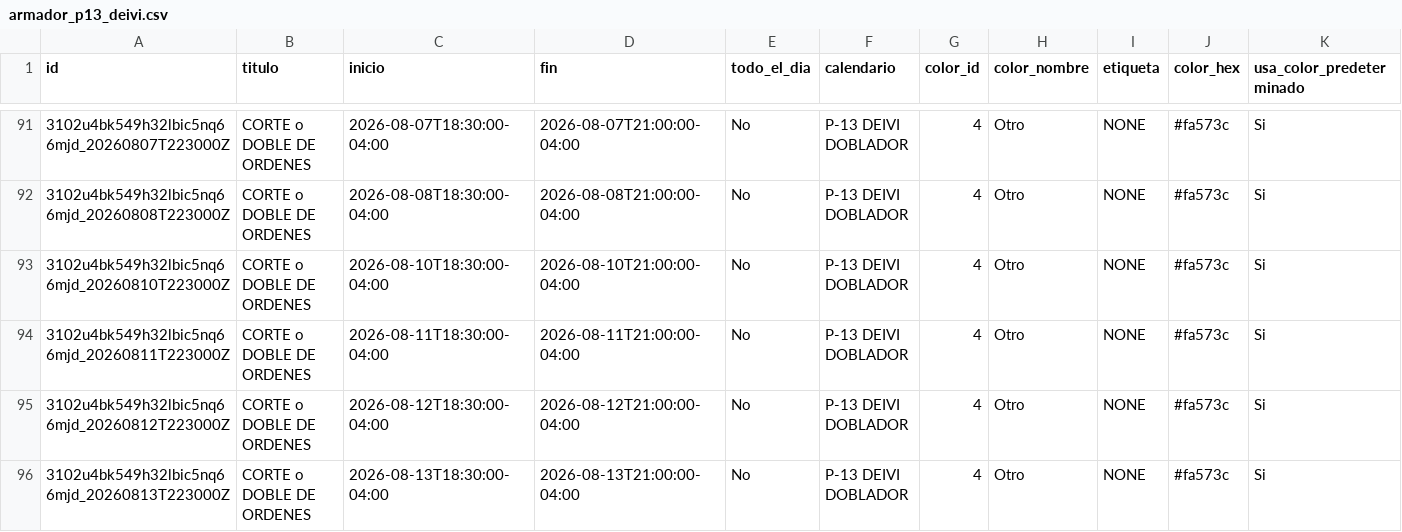
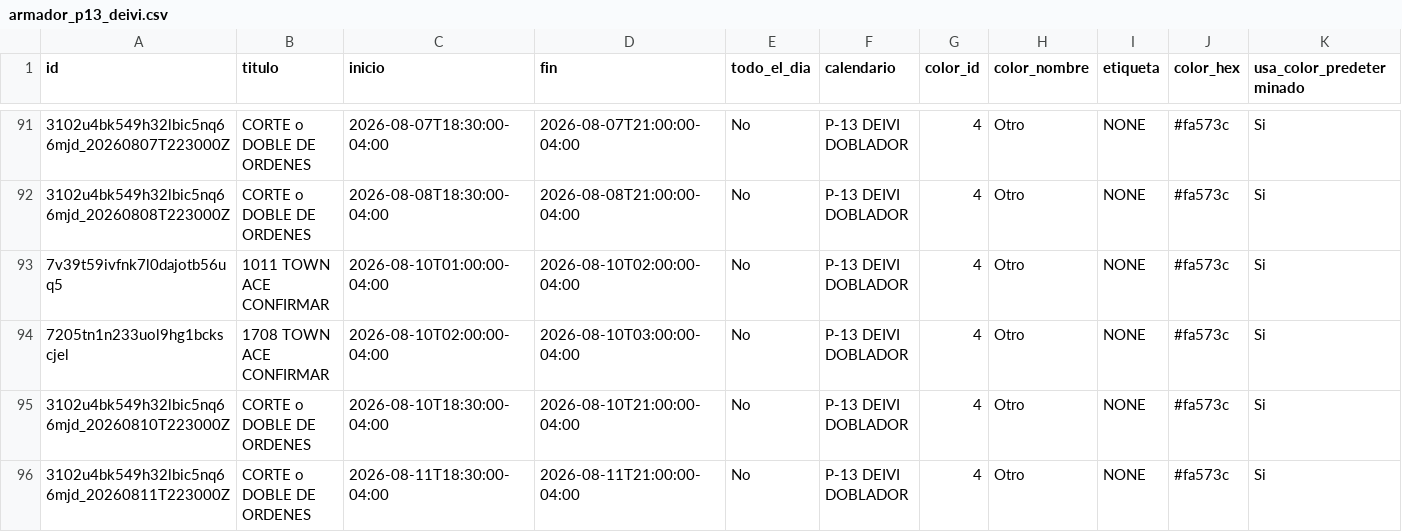
Before and after one commit to Osiris-14/rubio-defensa-ticket, a CSV file: public/data/calendario_armadores/armador_p13_deivi.csv, drawn as a sheet; only a part is shown, gaps mark what is left out; the shorter side is filled out with more unchanged rows; rows hold the shown columns only; the diff names each change by its address in the sheet, - before the commit and + after, or states it on an @@ line.

```diff
--- a/public/data/calendario_armadores/armador_p13_deivi.csv
+++ b/public/data/calendario_armadores/armador_p13_deivi.csv
+row 93: 7v39t59ivfnk7l0dajotb56uq5 | 1011 TOWN ACE CONFIRMAR | 2026-08-10T01:00:00-04:00 | 2026-08-10T02:00:00-04:00 | No | P-13 DEIVI DOBLADOR | 4 | Otro | NONE | #fa573c | Si
+row 94: 7205tn1n233uol9hg1bckscjel | 1708 TOWN ACE CONFIRMAR | 2026-08-10T02:00:00-04:00 | 2026-08-10T03:00:00-04:00 | No | P-13 DEIVI DOBLADOR | 4 | Otro | NONE | #fa573c | Si
```
Also changed, not shown: public/data/calendario_armadores/armador_puesto2.csv, public/data/calendario_armadores/armador_puesto3_armador.csv, 1 other file.
